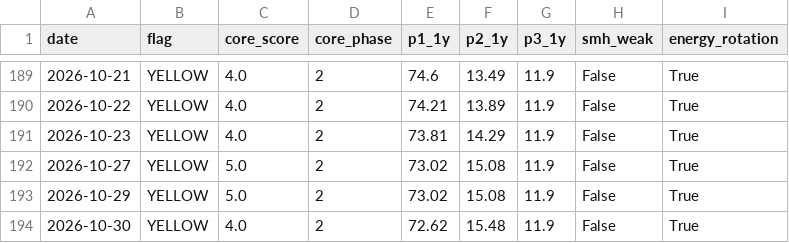
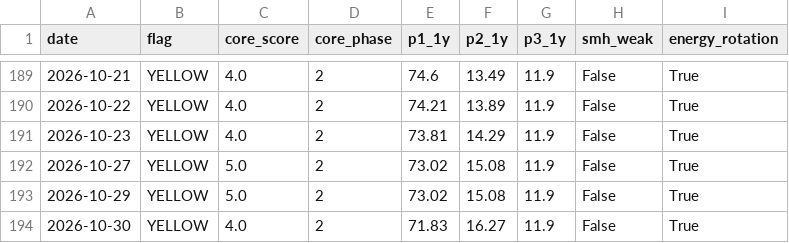
Before and after one commit to calinardeleanu88/macro-risk-monitor-ca, a CSV file: risk_log.csv, drawn as a sheet; only a part is shown, gaps mark what is left out.

```diff
--- a/risk_log.csv
+++ b/risk_log.csv
@@ -193,2 +193,2 @@ date,flag,core_score,core_phase,p1_1y,p2_1y,p3_1y,smh_weak,energy_rotation
 2026-10-29,YELLOW,5.0,2,73.02,15.08,11.9,False,True
-2026-10-30,YELLOW,4.0,2,72.62,15.48,11.9,False,True
+2026-10-30,YELLOW,4.0,2,71.83,16.27,11.9,False,True
```
Also changed, not shown: 2 other files.
